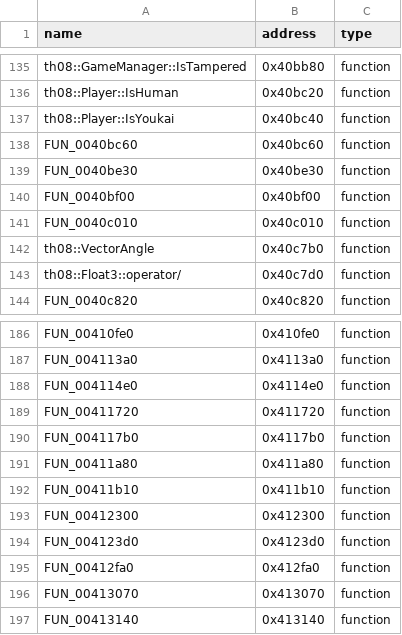
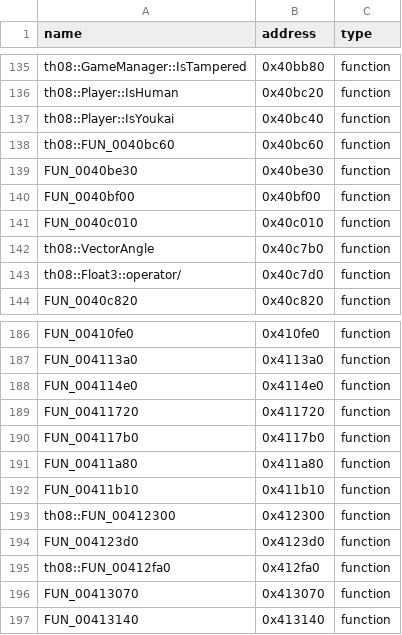
Before and after one commit to koishikois259/th08-multi, a CSV file: config/reccmp-functions.csv, drawn as a sheet; only a part is shown, gaps mark what is left out.

```diff
--- a/config/reccmp-functions.csv
+++ b/config/reccmp-functions.csv
@@ -137,3 +137,3 @@ th08::Player::IsHuman,0x40bc20,function
 th08::Player::IsYoukai,0x40bc40,function
-FUN_0040bc60,0x40bc60,function
+th08::FUN_0040bc60,0x40bc60,function
 FUN_0040be30,0x40be30,function
@@ -192,5 +192,5 @@ FUN_00411a80,0x411a80,function
 FUN_00411b10,0x411b10,function
-FUN_00412300,0x412300,function
+th08::FUN_00412300,0x412300,function
 FUN_004123d0,0x4123d0,function
-FUN_00412fa0,0x412fa0,function
+th08::FUN_00412fa0,0x412fa0,function
 FUN_00413070,0x413070,function
```
Also changed, not shown: config/implemented.csv, config/mapping.csv, 7 other files.
